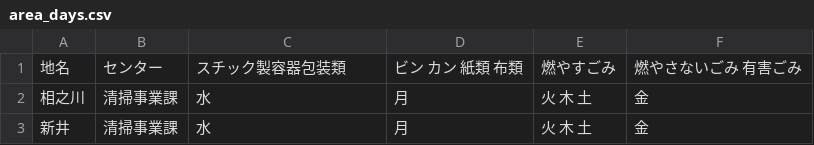
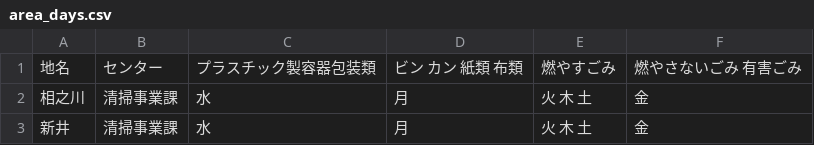
Before and after one commit to fumi/5374, a CSV file: data/area_days.csv, drawn as a sheet; only a part is shown.

Commit message:
Fixed the name of plastic

```diff
--- a/data/area_days.csv
+++ b/data/area_days.csv
@@ -1,2 +1,2 @@
-地名,センター,スチック製容器包装類,ビン カン 紙類 布類,燃やすごみ,燃やさないごみ 有害ごみ
+地名,センター,プラスチック製容器包装類,ビン カン 紙類 布類,燃やすごみ,燃やさないごみ 有害ごみ
 相之川,清掃事業課,水,月,火 木 土,金
```
